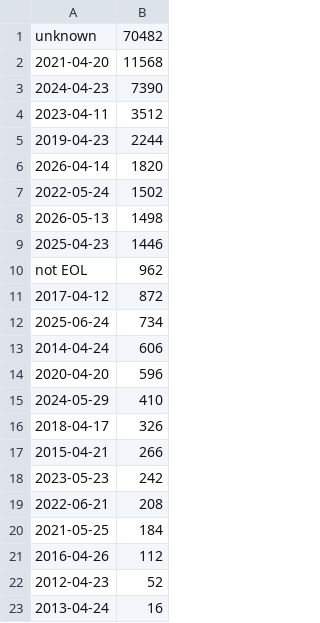
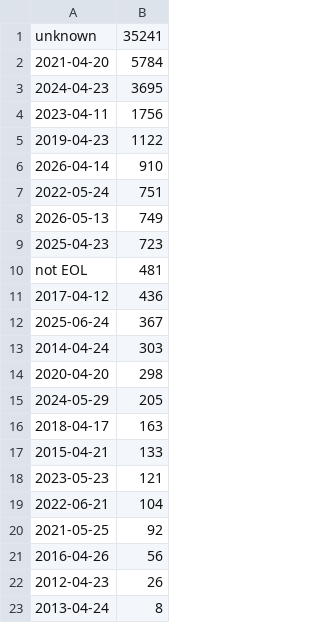
Before and after one commit to wmarcu/cs4710-eol-software, a CSV file: data/processing/results/nginx/counts_eol.csv, drawn as a sheet.

```diff
--- a/data/processing/results/nginx/counts_eol.csv
+++ b/data/processing/results/nginx/counts_eol.csv
@@ -1,23 +1,23 @@
-unknown,70482
-2021-04-20,11568
-2024-04-23,7390
-2023-04-11,3512
-2019-04-23,2244
-2026-04-14,1820
-2022-05-24,1502
-2026-05-13,1498
-2025-04-23,1446
-not EOL,962
-2017-04-12,872
-2025-06-24,734
-2014-04-24,606
-2020-04-20,596
-2024-05-29,410
-2018-04-17,326
-2015-04-21,266
-2023-05-23,242
-2022-06-21,208
-2021-05-25,184
-2016-04-26,112
-2012-04-23,52
-2013-04-24,16
+unknown,35241
+2021-04-20,5784
+2024-04-23,3695
+2023-04-11,1756
+2019-04-23,1122
+2026-04-14,910
+2022-05-24,751
+2026-05-13,749
+2025-04-23,723
+not EOL,481
+2017-04-12,436
+2025-06-24,367
+2014-04-24,303
+2020-04-20,298
+2024-05-29,205
+2018-04-17,163
+2015-04-21,133
+2023-05-23,121
+2022-06-21,104
+2021-05-25,92
+2016-04-26,56
+2012-04-23,26
+2013-04-24,8
```
Also changed, not shown: data/processing/results/mongodb/counts_versions.csv, data/processing/results/mongodb/org_counts.csv, 20 other files.
